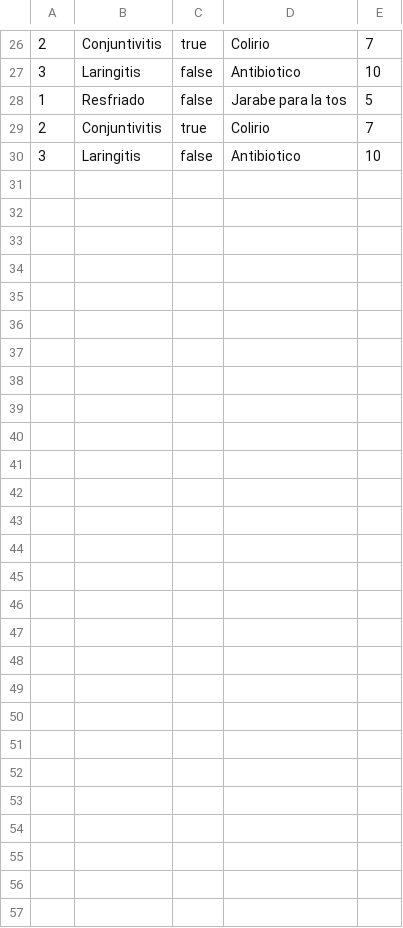
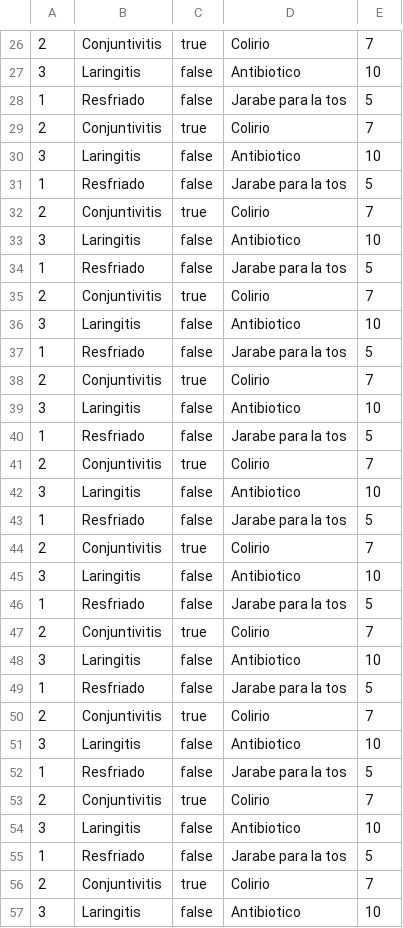
Before and after one commit to RogerMiralles/GestioHospital, a CSV file: malalties.csv, drawn as a sheet; only a part is shown, gaps mark what is left out.

Commit message:
Merge origin/master
Conflicts:
	malalties.csv
	metges.csv
	pacients.csv
	src/m03/uf5/p01/grup06/gestiohospital/vista/PaginaInicio.java

```diff
--- a/malalties.csv
+++ b/malalties.csv
@@ -30 +30,28 @@
 3,Laringitis,false,Antibiotico,10
+1,Resfriado,false,Jarabe para la tos,5
+2,Conjuntivitis,true,Colirio,7
+3,Laringitis,false,Antibiotico,10
+1,Resfriado,false,Jarabe para la tos,5
+2,Conjuntivitis,true,Colirio,7
+3,Laringitis,false,Antibiotico,10
+1,Resfriado,false,Jarabe para la tos,5
+2,Conjuntivitis,true,Colirio,7
+3,Laringitis,false,Antibiotico,10
+1,Resfriado,false,Jarabe para la tos,5
+2,Conjuntivitis,true,Colirio,7
+3,Laringitis,false,Antibiotico,10
+1,Resfriado,false,Jarabe para la tos,5
+2,Conjuntivitis,true,Colirio,7
+3,Laringitis,false,Antibiotico,10
+1,Resfriado,false,Jarabe para la tos,5
+2,Conjuntivitis,true,Colirio,7
+3,Laringitis,false,Antibiotico,10
+1,Resfriado,false,Jarabe para la tos,5
+2,Conjuntivitis,true,Colirio,7
+3,Laringitis,false,Antibiotico,10
+1,Resfriado,false,Jarabe para la tos,5
+2,Conjuntivitis,true,Colirio,7
+3,Laringitis,false,Antibiotico,10
+1,Resfriado,false,Jarabe para la tos,5
+2,Conjuntivitis,true,Colirio,7
+3,Laringitis,false,Antibiotico,10
```
Also changed, not shown: metges.csv, pacients.csv, 3 other files.
